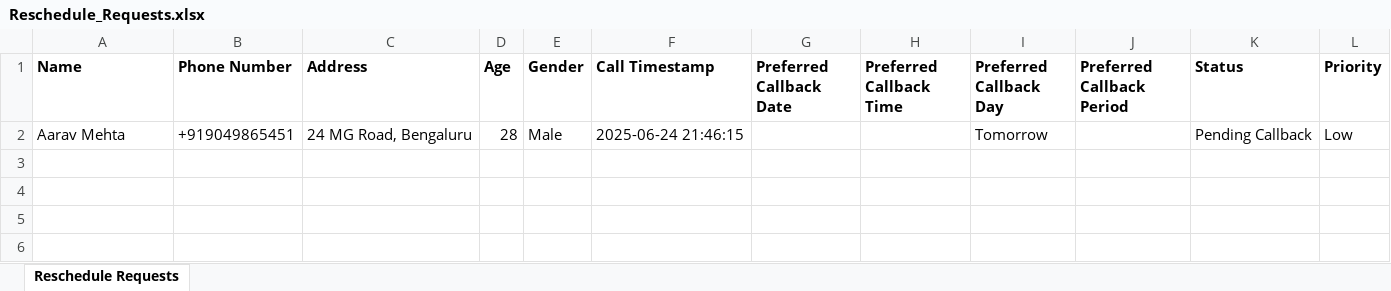
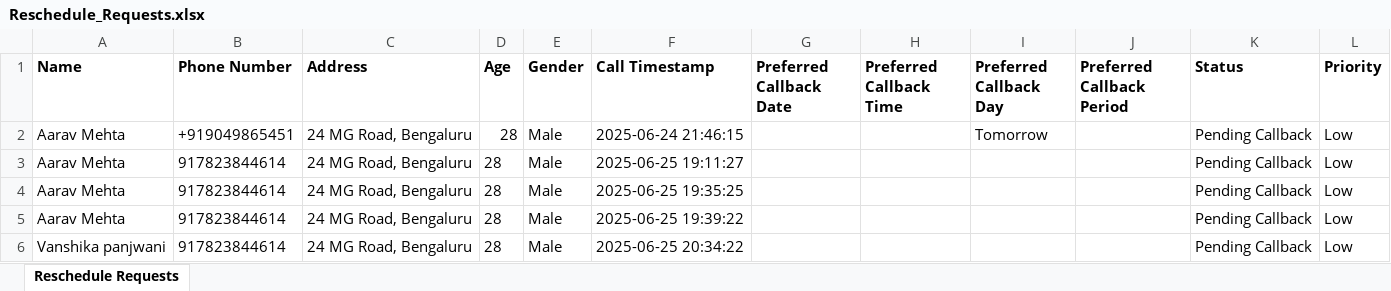
Before and after one commit to Krushnansh22/voice-agents, an Excel workbook: Reschedule_Requests.xlsx, sheet Reschedule Requests, drawn as a sheet; values as stored, in another font and other column widths than the file's, no borders; the diff names each change by its address in the sheet, - before the commit and + after, or states it on an @@ line.

Commit message:
enhnacements in call_queue monitoring

```diff
--- a/Reschedule_Requests.xlsx (sheet Reschedule Requests)
+++ b/Reschedule_Requests.xlsx (sheet Reschedule Requests)
+row 3: Aarav Mehta | 917823844614 | 24 MG Road, Bengaluru | 28 | Male | 2025-06-25 19:11:27 |  |  |  |  | Pending Callback | Low
+row 4: Aarav Mehta | 917823844614 | 24 MG Road, Bengaluru | 28 | Male | 2025-06-25 19:35:25 |  |  |  |  | Pending Callback | Low
+row 5: Aarav Mehta | 917823844614 | 24 MG Road, Bengaluru | 28 | Male | 2025-06-25 19:39:22 |  |  |  |  | Pending Callback | Low
+row 6: Vanshika panjwani | 917823844614 | 24 MG Road, Bengaluru | 28 | Male | 2025-06-25 20:34:22 |  |  |  |  | Pending Callback | Low
```
Also changed, not shown: Appointment_Details.xlsx, Incomplete_Calls.xlsx, 3 other files.
